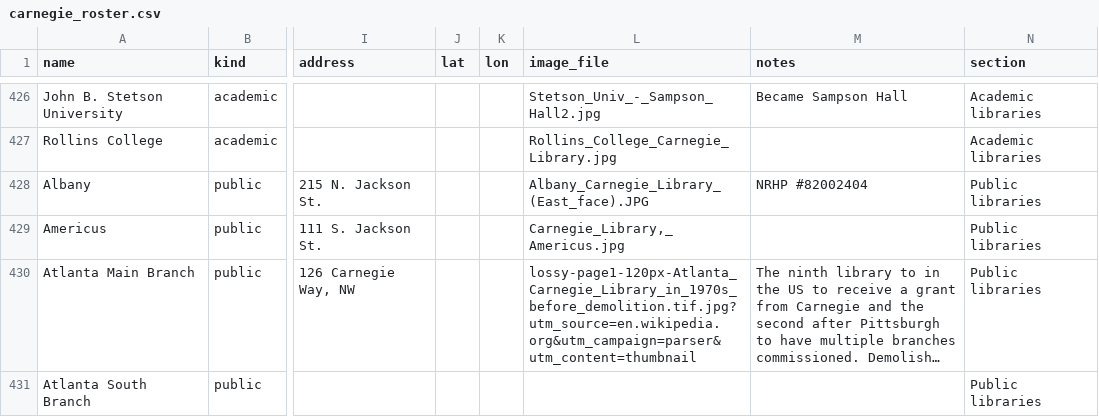
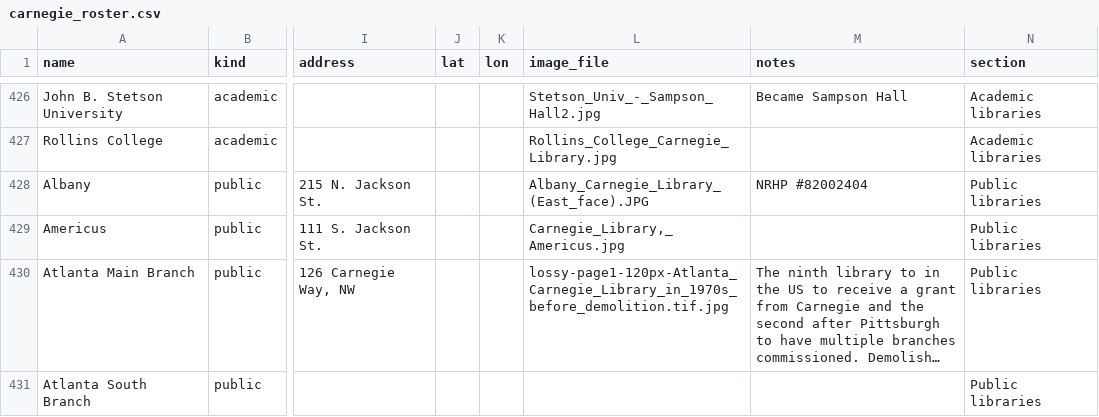
Before and after one commit to stanford-chris/everycarnegie, a CSV file: data/carnegie_roster.csv, drawn as a sheet; only a part is shown, gaps mark what is left out; long unchanged cells end in …; the diff covers the shown part only; the diff names each change by its address in the sheet, - before the commit and + after, or states it on an @@ line.

```diff
--- a/data/carnegie_roster.csv
+++ b/data/carnegie_roster.csv
-L430 (image_file): lossy-page1-120px-Atlanta_Carnegie_Library_in_1970s_before_demolition.tif.jpg?utm_source=en.wikipedia.org&utm_campaign=parser&utm_content=thumbnail
+L430 (image_file): lossy-page1-120px-Atlanta_Carnegie_Library_in_1970s_before_demolition.tif.jpg
```
Also changed, not shown: 9 edited cells elsewhere in this file, 6 other files.
